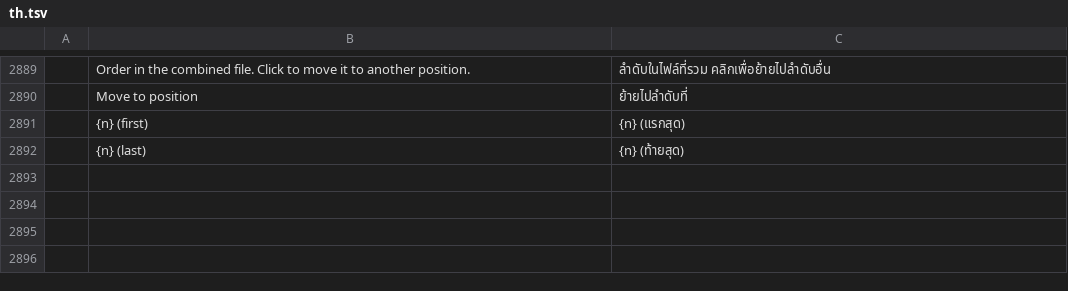
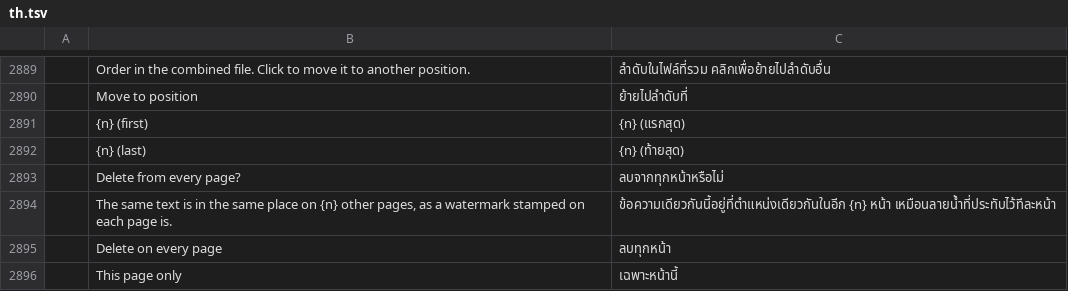
Before and after one commit to Siraphop-IT/pdfcraft, a TSV file: crates/ui-egui/src/i18n/th.tsv, drawn as a sheet; only a part is shown, gaps mark what is left out; the diff names each change by its address in the sheet, - before the commit and + after, or states it on an @@ line.

```diff
--- a/crates/ui-egui/src/i18n/th.tsv
+++ b/crates/ui-egui/src/i18n/th.tsv
+row 2893:  | Delete from every page? | ลบจากทุกหน้าหรือไม่
+row 2894:  | The same text is in the same place on {n} other pages, as a watermark stamped on each page is. | ข้อความเดียวกันนี้อยู่ที่ตำแหน่งเดียวกันในอีก {n} หน้า เหมือนลายน้ำที่ประทับไว้ทีละหน้า
+row 2895:  | Delete on every page | ลบทุกหน้า
+row 2896:  | This page only | เฉพาะหน้านี้
```
Also changed, not shown: 11 other files.
